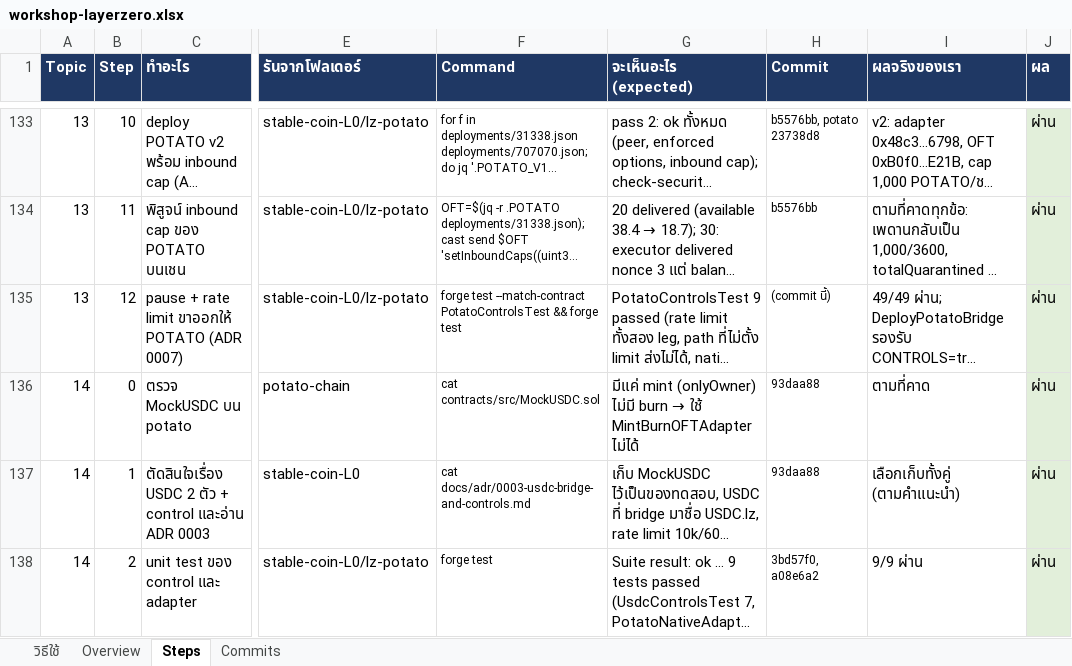
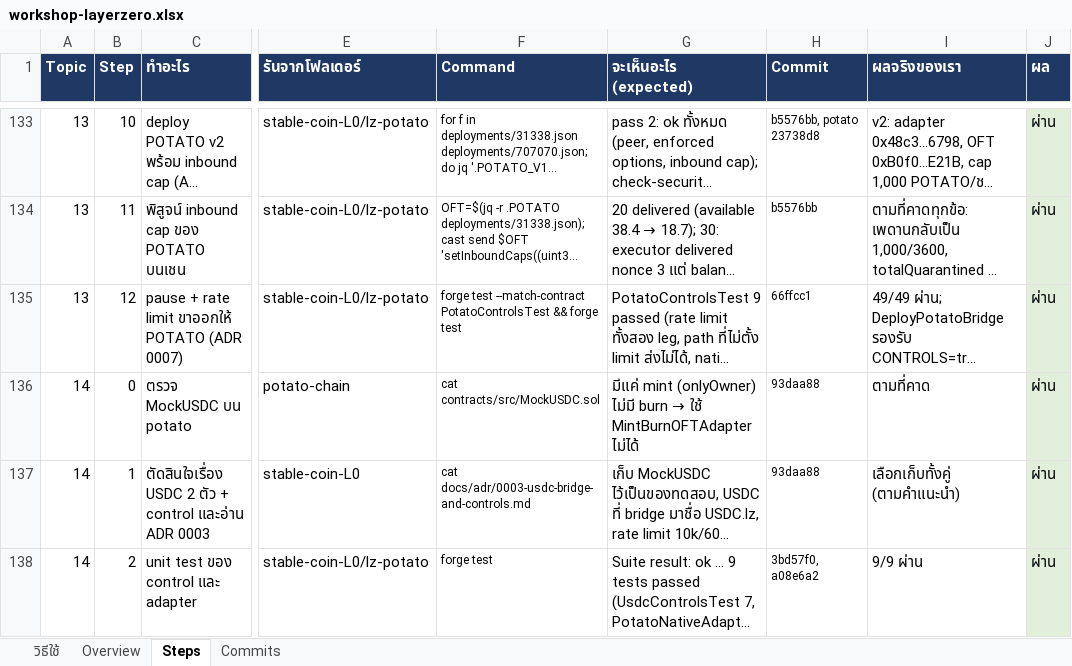
Before and after one commit to kungpotato/stable-coin-L0, an Excel workbook: workshop-layerzero.xlsx, sheet Steps, drawn as a sheet; only a part is shown, gaps mark what is left out; long unchanged cells end in …; values as stored, in another font and other column widths than the file's, no borders; the diff names each change by its address in the sheet, - before the commit and + after, or states it on an @@ line.

```diff
--- a/workshop-layerzero.xlsx (sheet Steps)
+++ b/workshop-layerzero.xlsx (sheet Steps)
-H135 (Commit): (commit นี้)
+H135 (Commit): 66ffcc1
```
Also changed, not shown: 1 other file.
